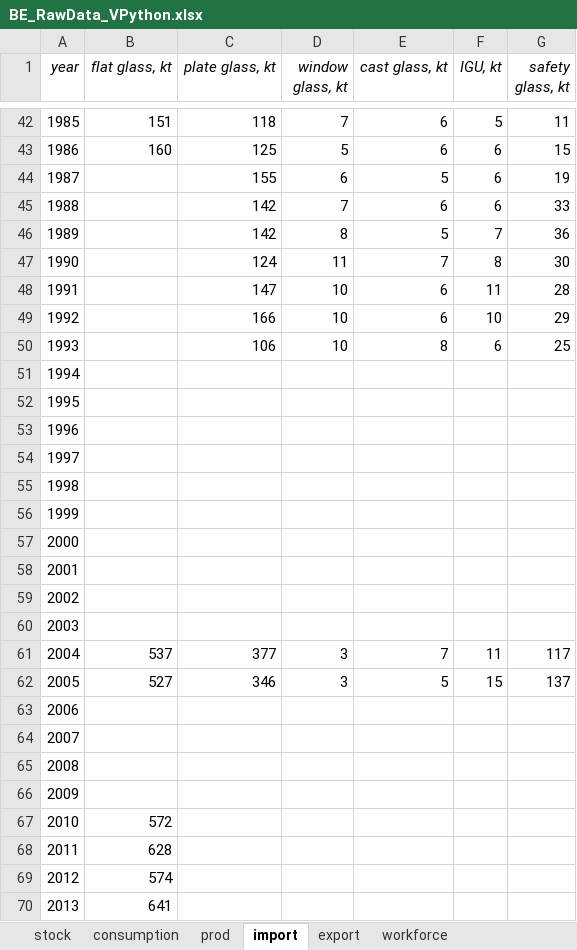
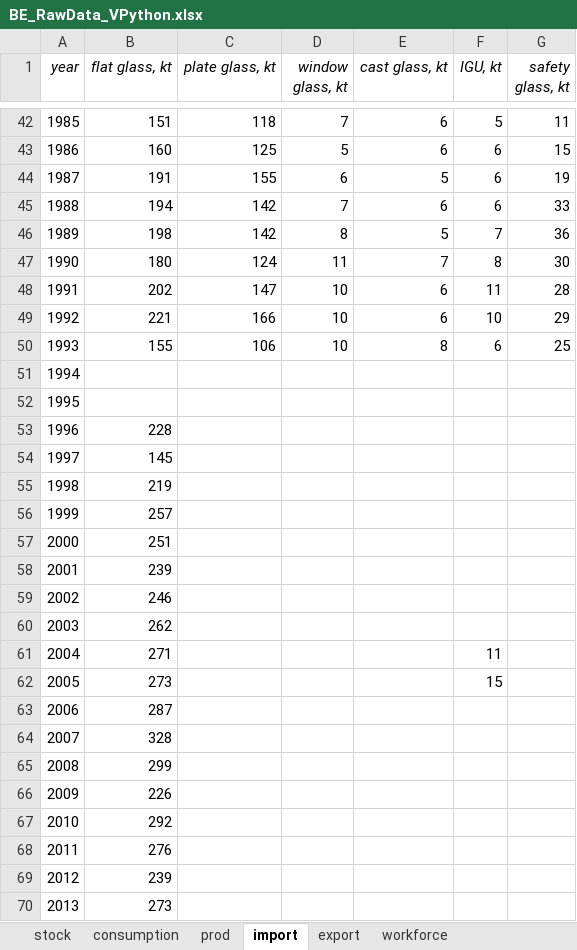
Before and after one commit to JeanSouv/01_MFA_GlassIndustry, an Excel workbook: RawData/BE_RawData_VPython.xlsx, sheet import, drawn as a sheet; only a part is shown, gaps mark what is left out; values as stored, in another font and other column widths than the file's, no borders; the diff covers the shown part only; the diff names each change by its address in the sheet, - before the commit and + after, or states it on an @@ line.

```diff
--- a/RawData/BE_RawData_VPython.xlsx (sheet import)
+++ b/RawData/BE_RawData_VPython.xlsx (sheet import)
-B44 (flat glass, kt): (empty)
+B44 (flat glass, kt): 191
-B45 (flat glass, kt): (empty)
+B45 (flat glass, kt): 194
-B46 (flat glass, kt): (empty)
+B46 (flat glass, kt): 198
-B47 (flat glass, kt): (empty)
+B47 (flat glass, kt): 180
-B48 (flat glass, kt): (empty)
+B48 (flat glass, kt): 202
-B49 (flat glass, kt): (empty)
+B49 (flat glass, kt): 221
-B50 (flat glass, kt): (empty)
+B50 (flat glass, kt): 155
-B53 (flat glass, kt): (empty)
+B53 (flat glass, kt): 228
-B54 (flat glass, kt): (empty)
+B54 (flat glass, kt): 145
-B55 (flat glass, kt): (empty)
+B55 (flat glass, kt): 219
-B56 (flat glass, kt): (empty)
+B56 (flat glass, kt): 257
-B57 (flat glass, kt): (empty)
+B57 (flat glass, kt): 251
-B58 (flat glass, kt): (empty)
+B58 (flat glass, kt): 239
-B59 (flat glass, kt): (empty)
+B59 (flat glass, kt): 246
-B60 (flat glass, kt): (empty)
+B60 (flat glass, kt): 262
-B61 (flat glass, kt): 537
+B61 (flat glass, kt): 271
-C61 (plate glass, kt): 377
+C61 (plate glass, kt): (empty)
-D61:D62 (window glass, kt): 3
+D61:D62 (window glass, kt): (empty)
-E61 (cast glass, kt): 7
+E61 (cast glass, kt): (empty)
-G61 (safety glass, kt): 117
+G61 (safety glass, kt): (empty)
-B62 (flat glass, kt): 527
+B62 (flat glass, kt): 273
-C62 (plate glass, kt): 346
+C62 (plate glass, kt): (empty)
-E62 (cast glass, kt): 5
+E62 (cast glass, kt): (empty)
-G62 (safety glass, kt): 137
+G62 (safety glass, kt): (empty)
-B63 (flat glass, kt): (empty)
+B63 (flat glass, kt): 287
-B64 (flat glass, kt): (empty)
+B64 (flat glass, kt): 328
-B65 (flat glass, kt): (empty)
+B65 (flat glass, kt): 299
-B66 (flat glass, kt): (empty)
+B66 (flat glass, kt): 226
-B67 (flat glass, kt): 572
+B67 (flat glass, kt): 292
-B68 (flat glass, kt): 628
+B68 (flat glass, kt): 276
-B69 (flat glass, kt): 574
+B69 (flat glass, kt): 239
-B70 (flat glass, kt): 641
+B70 (flat glass, kt): 273
```
Also changed, not shown: 25 edited cells elsewhere in this sheet, sheet export, sheet prod, sheet consumption, charts or pictures, RawData/EU_RawData_VPython.xlsx, RawData/FR_RawData_VPython.xlsx, 3 other files.
